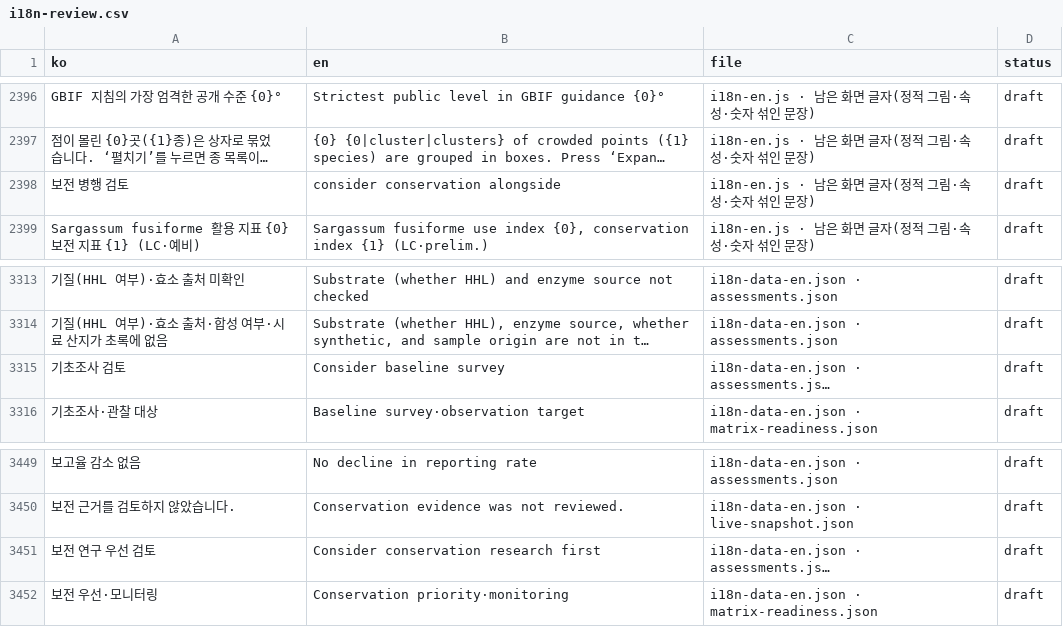
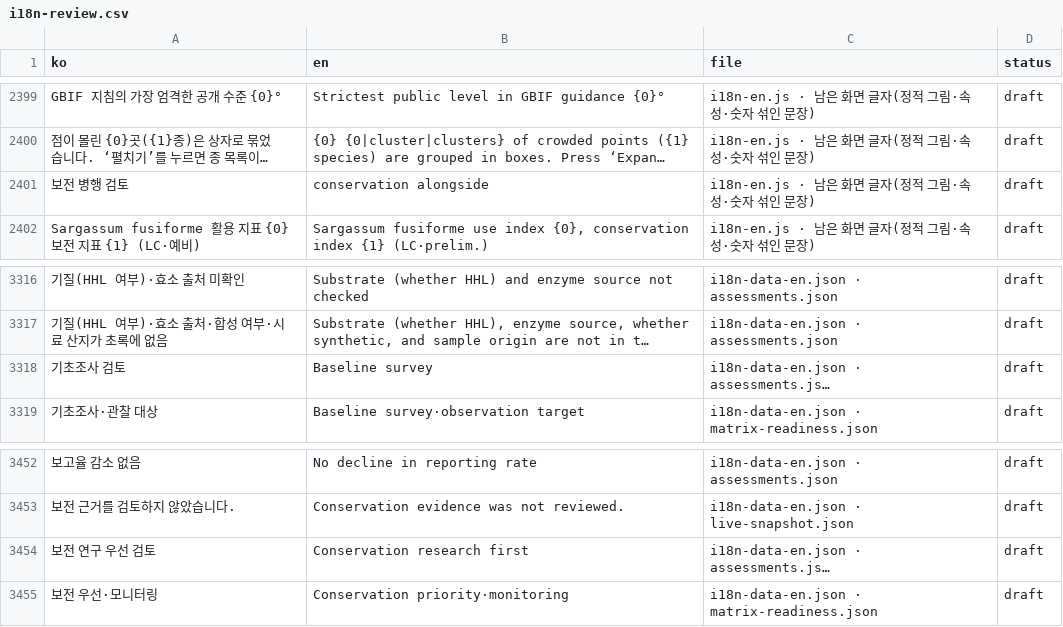
Before and after one commit to gyunghun1214/blue-bio-map, a CSV file: docs/i18n-review.csv, drawn as a sheet; only a part is shown, gaps mark what is left out; long unchanged cells end in …; addresses are those after the commit; the diff covers the shown part only; the diff names each change by its address in the sheet, - before the commit and + after, or states it on an @@ line.

```diff
--- a/docs/i18n-review.csv
+++ b/docs/i18n-review.csv
-B2401 (en): consider conservation alongside
+B2401 (en): conservation alongside
-B3318 (en): Consider baseline survey
+B3318 (en): Baseline survey
-B3454 (en): Consider conservation research first
+B3454 (en): Conservation research first
```
Also changed, not shown: 3 added rows and 8 edited cells elsewhere in this file, 13 other files.
